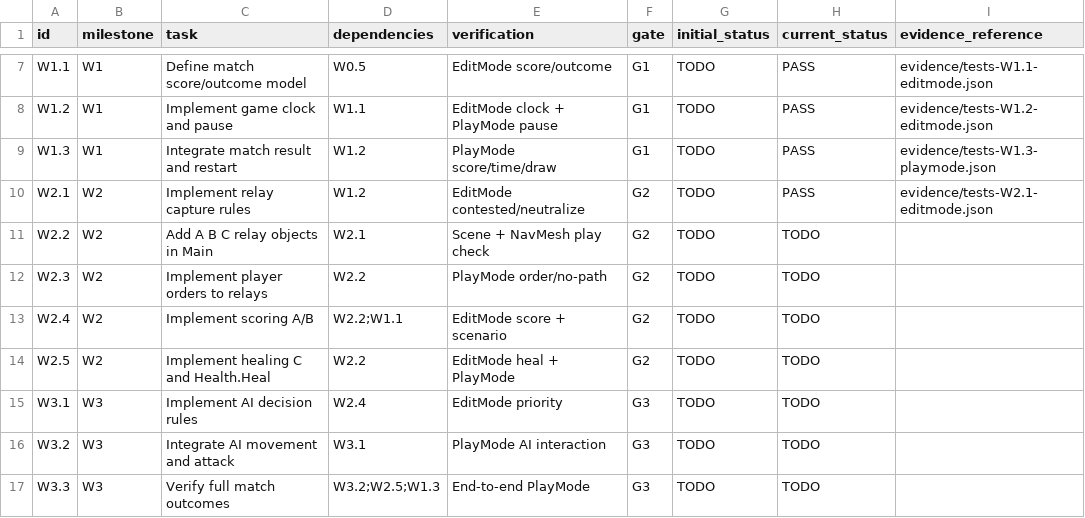
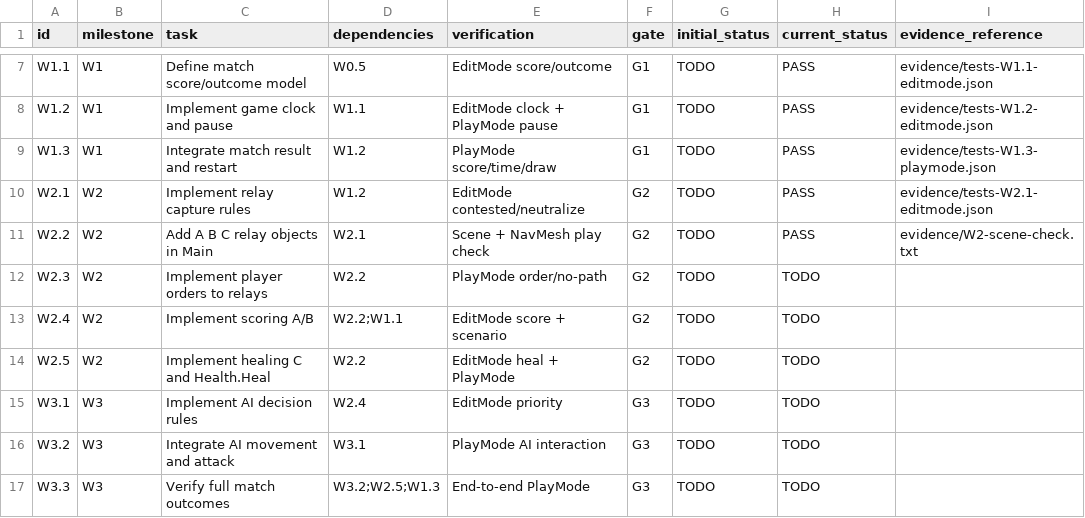
Before and after one commit to ZheleznovAG/SectorLab, a CSV file: docs/agent_execution/WORK_ITEMS.csv, drawn as a sheet; only a part is shown, gaps mark what is left out.

```diff
--- a/docs/agent_execution/WORK_ITEMS.csv
+++ b/docs/agent_execution/WORK_ITEMS.csv
@@ -10,3 +10,3 @@ W1.3,W1,Integrate match result and restart,W1.2,PlayMode score/time/draw,G1,TODO
 W2.1,W2,Implement relay capture rules,W1.2,EditMode contested/neutralize,G2,TODO,PASS,evidence/tests-W2.1-editmode.json
-W2.2,W2,Add A B C relay objects in Main,W2.1,Scene + NavMesh play check,G2,TODO,TODO,
+W2.2,W2,Add A B C relay objects in Main,W2.1,Scene + NavMesh play check,G2,TODO,PASS,evidence/W2-scene-check.txt
 W2.3,W2,Implement player orders to relays,W2.2,PlayMode order/no-path,G2,TODO,TODO,
```
Also changed, not shown: 22 other files.
